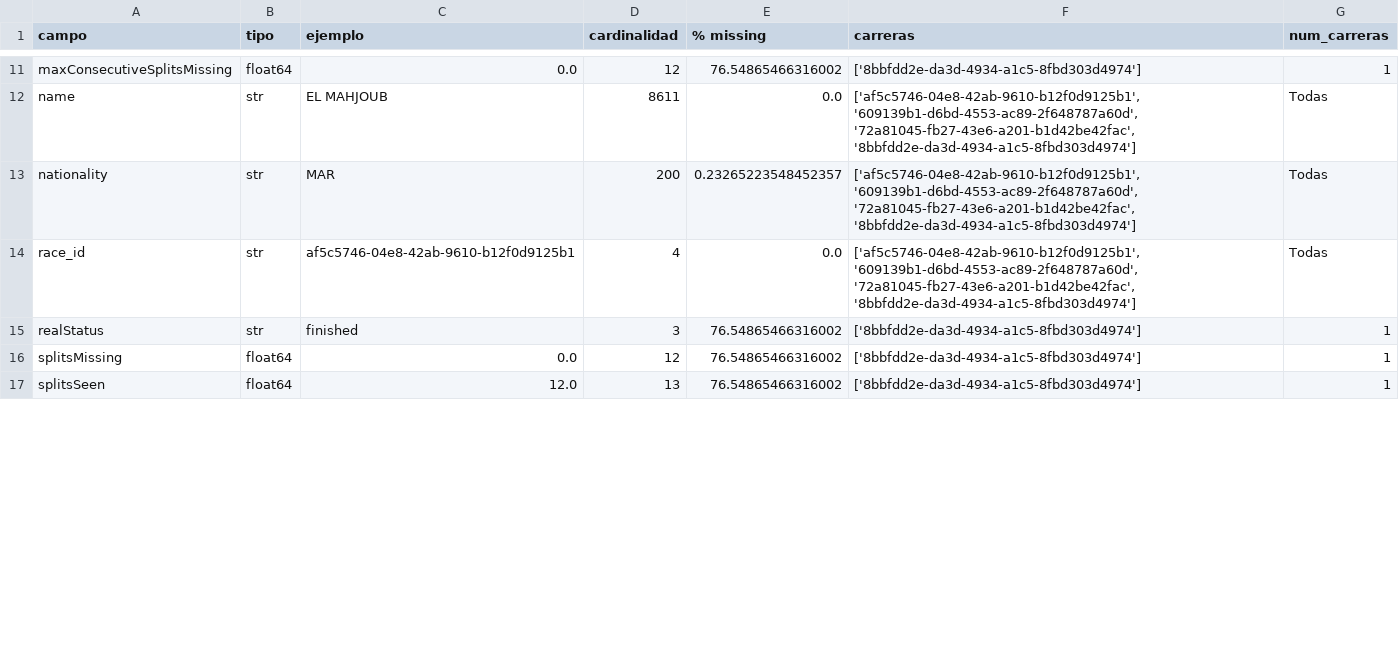
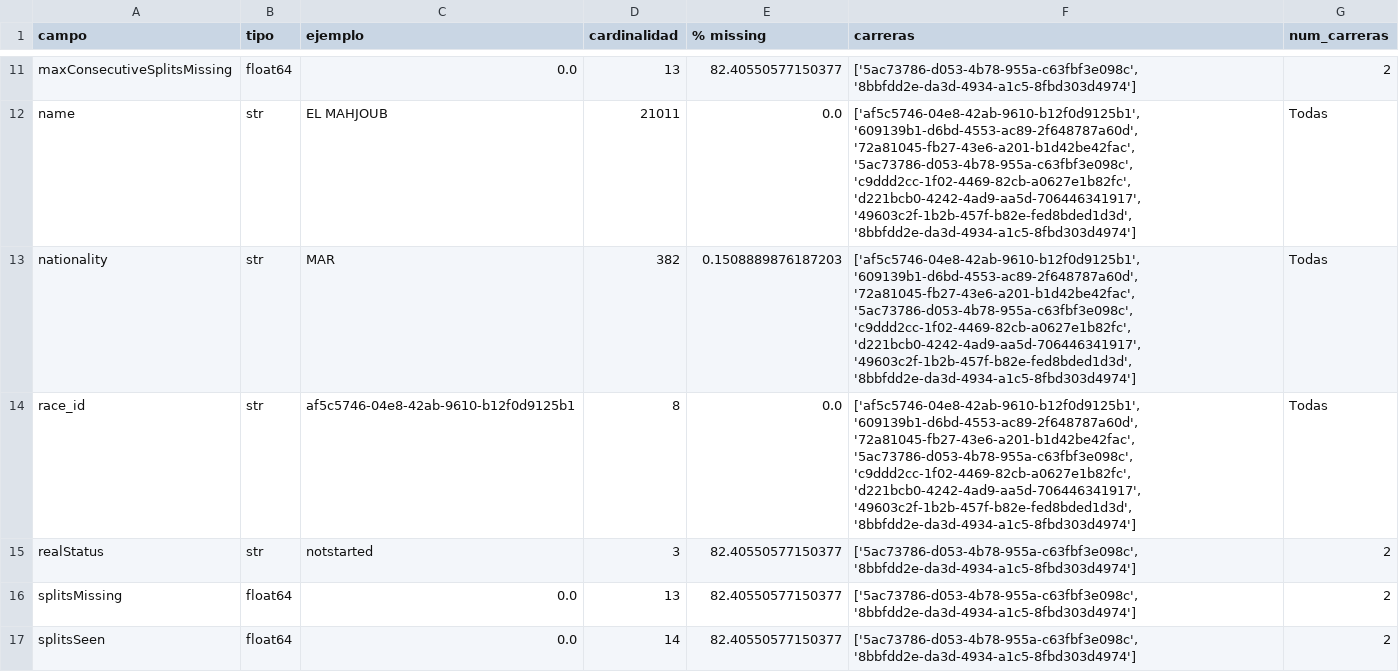
Before and after one commit to Mariosoto709/race_ml_system, a CSV file: TFM_MarioSoto/src/reportes/resumen_athletes_df.csv, drawn as a sheet; only a part is shown, gaps mark what is left out; the diff covers the shown part only; the diff names each change by its address in the sheet, - before the commit and + after, or states it on an @@ line.

```diff
--- a/TFM_MarioSoto/src/reportes/resumen_athletes_df.csv
+++ b/TFM_MarioSoto/src/reportes/resumen_athletes_df.csv
-D11 (cardinalidad): 12
+D11 (cardinalidad): 13
-E11 (% missing): 76.54865466316002
+E11 (% missing): 82.40550577150377
-F11 (carreras): ['8bbfdd2e-da3d-4934-a1c5-8fbd303d4974']
+F11 (carreras): ['5ac73786-d053-4b78-955a-c63fbf3e098c', '8bbfdd2e-da3d-4934-a1c5-8fbd303d4974']
-G11 (num_carreras): 1
+G11 (num_carreras): 2
-D12 (cardinalidad): 8611
+D12 (cardinalidad): 21011
-F12:F14 (carreras): …'609139b1-d6bd-4553-ac89-2f648787a60d', '72a81045-fb27-43e6-a201-b1d42be42fac', '8bbfdd2e-da3d-4934-a1c5-8fbd303d4974']
+F12:F14 (carreras): …'609139b1-d6bd-4553-ac89-2f648787a60d', '72a81045-fb27-43e6-a201-b1d42be42fac', '5ac73786-d053-4b78-955a-c63fbf3e098c', 'c9ddd2cc-1f02-4469-82cb-a0627e1b82fc', 'd221bcb0-4242-4ad9-aa5d-706446341917', '49603c2f-1b2b-457f-b82e-fed8bded1d3d', '8bbfdd2e-da3d-4934-a1c5-8fbd303d4974']
-D13 (cardinalidad): 200
+D13 (cardinalidad): 382
-E13 (% missing): 0.23265223548452357
+E13 (% missing): 0.1508889876187203
-D14 (cardinalidad): 4
+D14 (cardinalidad): 8
-C15 (ejemplo): finished
+C15 (ejemplo): notstarted
-E15:E17 (% missing): 76.54865466316002
+E15:E17 (% missing): 82.40550577150377
-F15:F17 (carreras): ['8bbfdd2e-da3d-4934-a1c5-8fbd303d4974']
+F15:F17 (carreras): ['5ac73786-d053-4b78-955a-c63fbf3e098c', '8bbfdd2e-da3d-4934-a1c5-8fbd303d4974']
-G15:G17 (num_carreras): 1
+G15:G17 (num_carreras): 2
-D16 (cardinalidad): 12
+D16 (cardinalidad): 13
-C17 (ejemplo): 12.0
+C17 (ejemplo): 0.0
-D17 (cardinalidad): 13
+D17 (cardinalidad): 14
```
Also changed, not shown: 61 edited cells elsewhere in this file, TFM_MarioSoto/src/reportes/reporte_alertas.csv, TFM_MarioSoto/src/reportes/reporte_armonizacion.csv, 25 other files.
